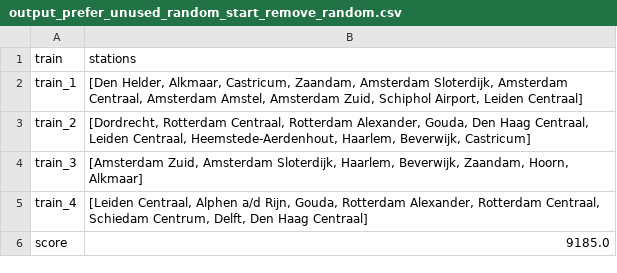
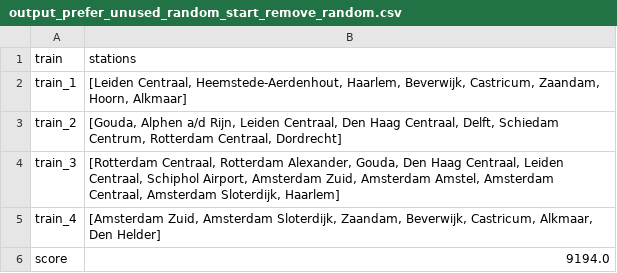
Before and after one commit to sedadenboer/RailNL, a CSV file: results/Hillclimber/Holland/output_prefer_unused_random_start_remove_random.csv, drawn as a sheet.

```diff
--- a/results/Hillclimber/Holland/output_prefer_unused_random_start_remove_random.csv
+++ b/results/Hillclimber/Holland/output_prefer_unused_random_start_remove_random.csv
@@ -1,6 +1,6 @@
 train,stations
-train_1,"[Den Helder, Alkmaar, Castricum, Zaandam, Amsterdam Sloterdijk, Amsterdam Centraal, Amsterdam Amstel, Amsterdam Zuid, Schiphol Airport, Leiden Centraal]"
-train_2,"[Dordrecht, Rotterdam Centraal, Rotterdam Alexander, Gouda, Den Haag Centraal, Leiden Centraal, Heemstede-Aerdenhout, Haarlem, Beverwijk, Castricum]"
-train_3,"[Amsterdam Zuid, Amsterdam Sloterdijk, Haarlem, Beverwijk, Zaandam, Hoorn, Alkmaar]"
-train_4,"[Leiden Centraal, Alphen a/d Rijn, Gouda, Rotterdam Alexander, Rotterdam Centraal, Schiedam Centrum, Delft, Den Haag Centraal]"
-score,9185.0
+train_1,"[Leiden Centraal, Heemstede-Aerdenhout, Haarlem, Beverwijk, Castricum, Zaandam, Hoorn, Alkmaar]"
+train_2,"[Gouda, Alphen a/d Rijn, Leiden Centraal, Den Haag Centraal, Delft, Schiedam Centrum, Rotterdam Centraal, Dordrecht]"
+train_3,"[Rotterdam Centraal, Rotterdam Alexander, Gouda, Den Haag Centraal, Leiden Centraal, Schiphol Airport, Amsterdam Zuid, Amsterdam Amstel, Amsterdam Centraal, Amsterdam Sloterdijk, Haarlem]"
+train_4,"[Amsterdam Zuid, Amsterdam Sloterdijk, Zaandam, Beverwijk, Castricum, Alkmaar, Den Helder]"
+score,9194.0
```
Also changed, not shown: results/Greedy/Holland/output.csv, results/Random/Opt_Solution/Holland/output.csv, 19 other files.
